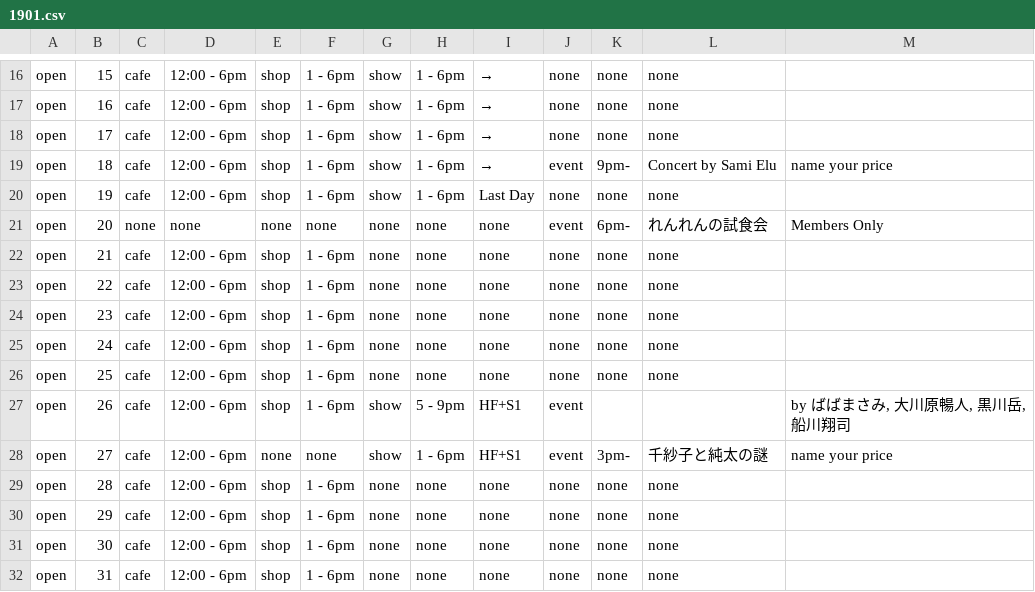
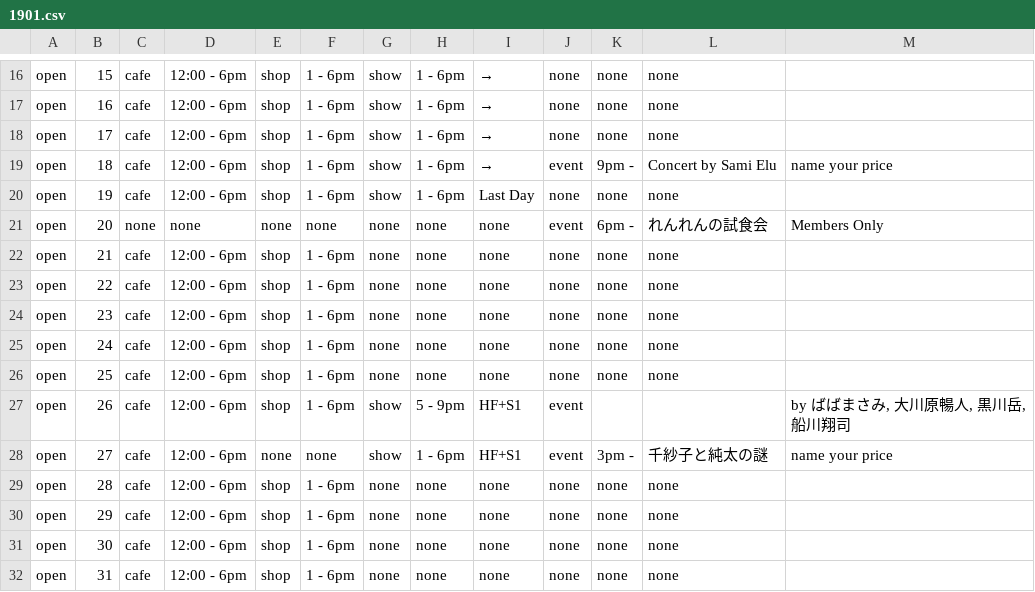
Before and after one commit to pe-hu/nishitemma, a CSV file: carender/1901.csv, drawn as a sheet; only a part is shown, gaps mark what is left out.

```diff
--- a/carender/1901.csv
+++ b/carender/1901.csv
@@ -18,5 +18,5 @@ open,16,cafe,12:00 - 6pm,shop,1 - 6pm,show,1 - 6pm,→,none,none,none,
 open,17,cafe,12:00 - 6pm,shop,1 - 6pm,show,1 - 6pm,→,none,none,none,
-open,18,cafe,12:00 - 6pm,shop,1 - 6pm,show,1 - 6pm,→,event,9pm-,Concert by Sami Elu,name your price
+open,18,cafe,12:00 - 6pm,shop,1 - 6pm,show,1 - 6pm,→,event,9pm -,Concert by Sami Elu,name your price
 open,19,cafe,12:00 - 6pm,shop,1 - 6pm,show,1 - 6pm,Last Day,none,none,none,
-open,20,none,none,none,none,none,none,none,event,6pm-,れんれんの試食会,Members Only
+open,20,none,none,none,none,none,none,none,event,6pm -,れんれんの試食会,Members Only
 open,21,cafe,12:00 - 6pm,shop,1 - 6pm,none,none,none,none,none,none,
@@ -27,3 +27,3 @@ open,25,cafe,12:00 - 6pm,shop,1 - 6pm,none,none,none,none,none,none,
 open,26,cafe,12:00 - 6pm,shop,1 - 6pm,show,5 - 9pm,HF+S1,event,,,"by ばばまさみ, 大川原暢人, 黒川岳, 船川翔司"
-open,27,cafe,12:00 - 6pm,none,none,show,1 - 6pm,HF+S1,event,3pm-,千紗子と純太の謎,name your price
+open,27,cafe,12:00 - 6pm,none,none,show,1 - 6pm,HF+S1,event,3pm -,千紗子と純太の謎,name your price
 open,28,cafe,12:00 - 6pm,shop,1 - 6pm,none,none,none,none,none,none,
```
Also changed, not shown: carender/1902.csv, carender/1903.csv, 2 other files.
